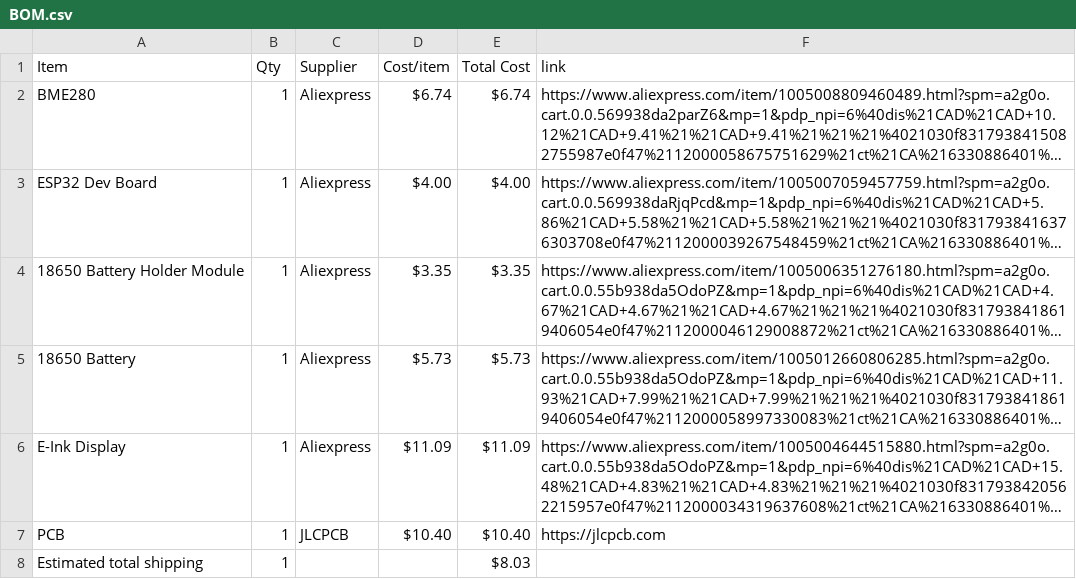
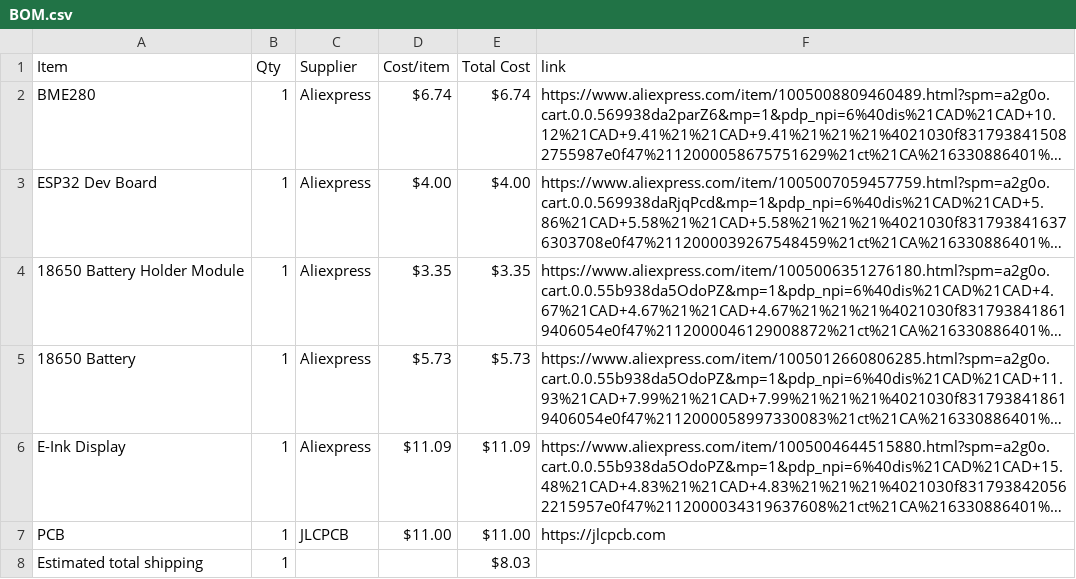
Before and after one commit to NestOfGhosts/EInk-Weather-Display, a CSV file: BOM.csv, drawn as a sheet; long unchanged cells end in …; the diff names each change by its address in the sheet, - before the commit and + after, or states it on an @@ line.

Commit message:
Sync Weather Dashboard from Half Life

```diff
--- a/BOM.csv
+++ b/BOM.csv
-D7 (Cost/item): $10.40
+D7 (Cost/item): $11.00
-E7 (Total Cost): $10.40
+E7 (Total Cost): $11.00
```
